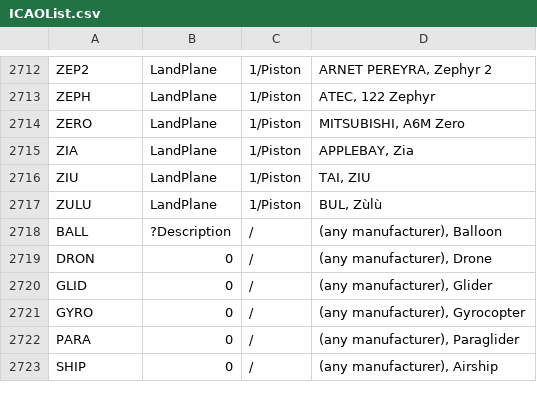
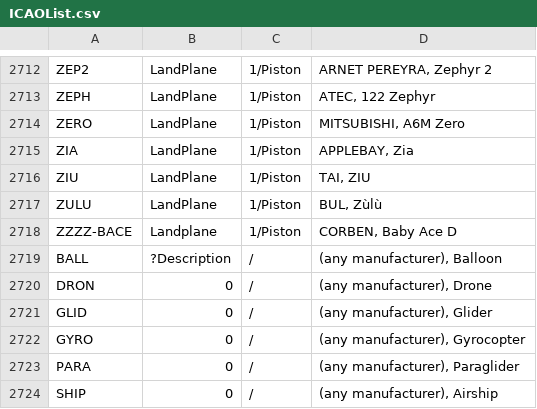
Before and after one commit to rikgale/ICAOList, a CSV file: ICAOList.csv, drawn as a sheet; only a part is shown, gaps mark what is left out.

Commit message:
ZZZZ-BACE
"CORBEN, Baby Ace D"

```diff
--- a/ICAOList.csv
+++ b/ICAOList.csv
@@ -2717,2 +2717,3 @@ ZIU,LandPlane,1/Piston,"TAI, ZIU"
 ZULU,LandPlane,1/Piston,"BUL, Zùlù"
+ZZZZ-BACE,Landplane,1/Piston,"CORBEN, Baby Ace D"
 BALL,?Description,/,"(any manufacturer), Balloon"
```
